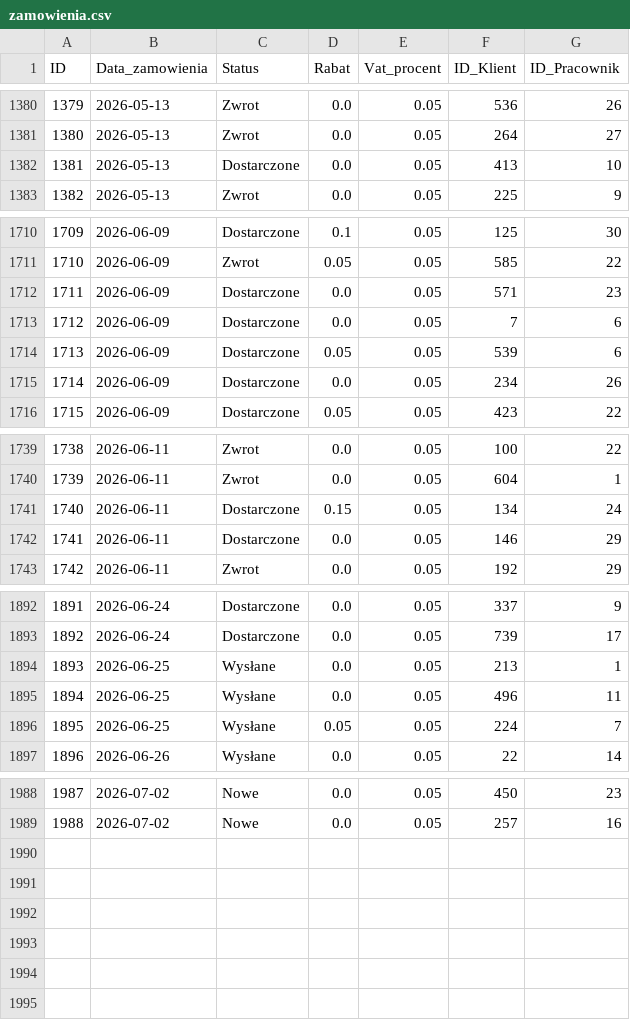
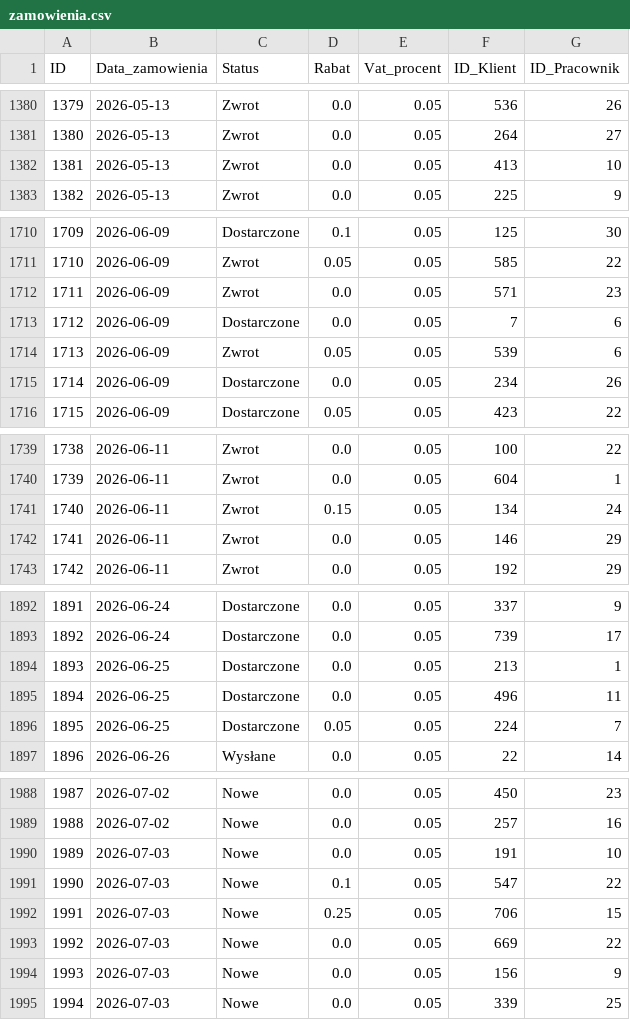
Before and after one commit to abazela/generator-danych, a CSV file: dane_csv/zamowienia.csv, drawn as a sheet; only a part is shown, gaps mark what is left out; the diff covers the shown part only.

```diff
--- a/dane_csv/zamowienia.csv
+++ b/dane_csv/zamowienia.csv
@@ -1381,3 +1381,3 @@
 1380,2026-05-13,Zwrot,0.0,0.05,264,27
-1381,2026-05-13,Dostarczone,0.0,0.05,413,10
+1381,2026-05-13,Zwrot,0.0,0.05,413,10
 1382,2026-05-13,Zwrot,0.0,0.05,225,9
@@ -1711,5 +1711,5 @@
 1710,2026-06-09,Zwrot,0.05,0.05,585,22
-1711,2026-06-09,Dostarczone,0.0,0.05,571,23
+1711,2026-06-09,Zwrot,0.0,0.05,571,23
 1712,2026-06-09,Dostarczone,0.0,0.05,7,6
-1713,2026-06-09,Dostarczone,0.05,0.05,539,6
+1713,2026-06-09,Zwrot,0.05,0.05,539,6
 1714,2026-06-09,Dostarczone,0.0,0.05,234,26
@@ -1740,4 +1740,4 @@
 1739,2026-06-11,Zwrot,0.0,0.05,604,1
-1740,2026-06-11,Dostarczone,0.15,0.05,134,24
-1741,2026-06-11,Dostarczone,0.0,0.05,146,29
+1740,2026-06-11,Zwrot,0.15,0.05,134,24
+1741,2026-06-11,Zwrot,0.0,0.05,146,29
 1742,2026-06-11,Zwrot,0.0,0.05,192,29
@@ -1893,5 +1893,5 @@
 1892,2026-06-24,Dostarczone,0.0,0.05,739,17
-1893,2026-06-25,Wysłane,0.0,0.05,213,1
-1894,2026-06-25,Wysłane,0.0,0.05,496,11
-1895,2026-06-25,Wysłane,0.05,0.05,224,7
+1893,2026-06-25,Dostarczone,0.0,0.05,213,1
+1894,2026-06-25,Dostarczone,0.0,0.05,496,11
+1895,2026-06-25,Dostarczone,0.05,0.05,224,7
 1896,2026-06-26,Wysłane,0.0,0.05,22,14
@@ -1989 +1989,7 @@
 1988,2026-07-02,Nowe,0.0,0.05,257,16
+1989,2026-07-03,Nowe,0.0,0.05,191,10
+1990,2026-07-03,Nowe,0.1,0.05,547,22
+1991,2026-07-03,Nowe,0.25,0.05,706,15
+1992,2026-07-03,Nowe,0.0,0.05,669,22
+1993,2026-07-03,Nowe,0.0,0.05,156,9
+1994,2026-07-03,Nowe,0.0,0.05,339,25
```
Also changed, not shown: 23 edited cells elsewhere in this file, dane_csv/klienci.csv, dane_csv/pozycje_zamowienie.csv.
